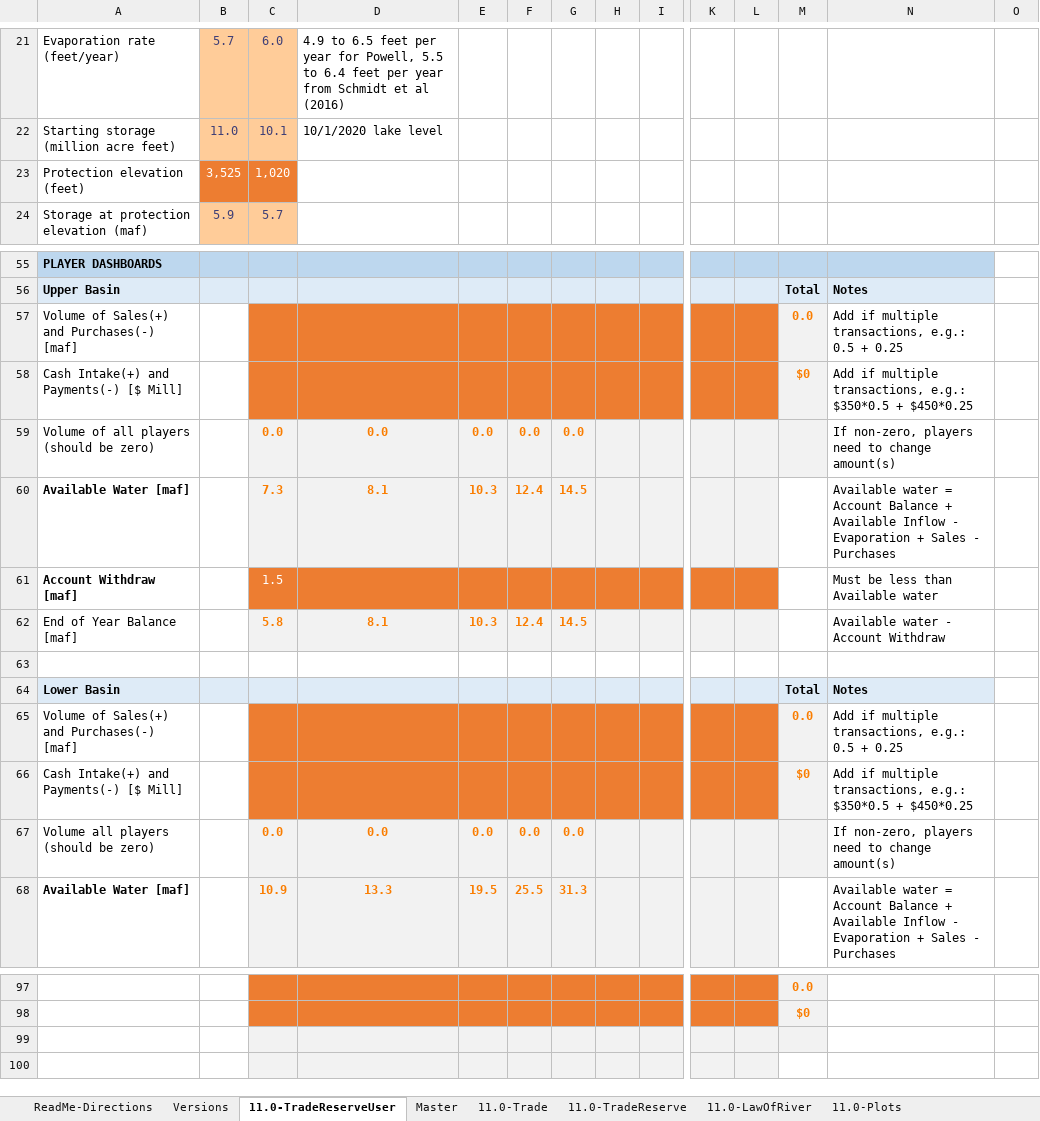
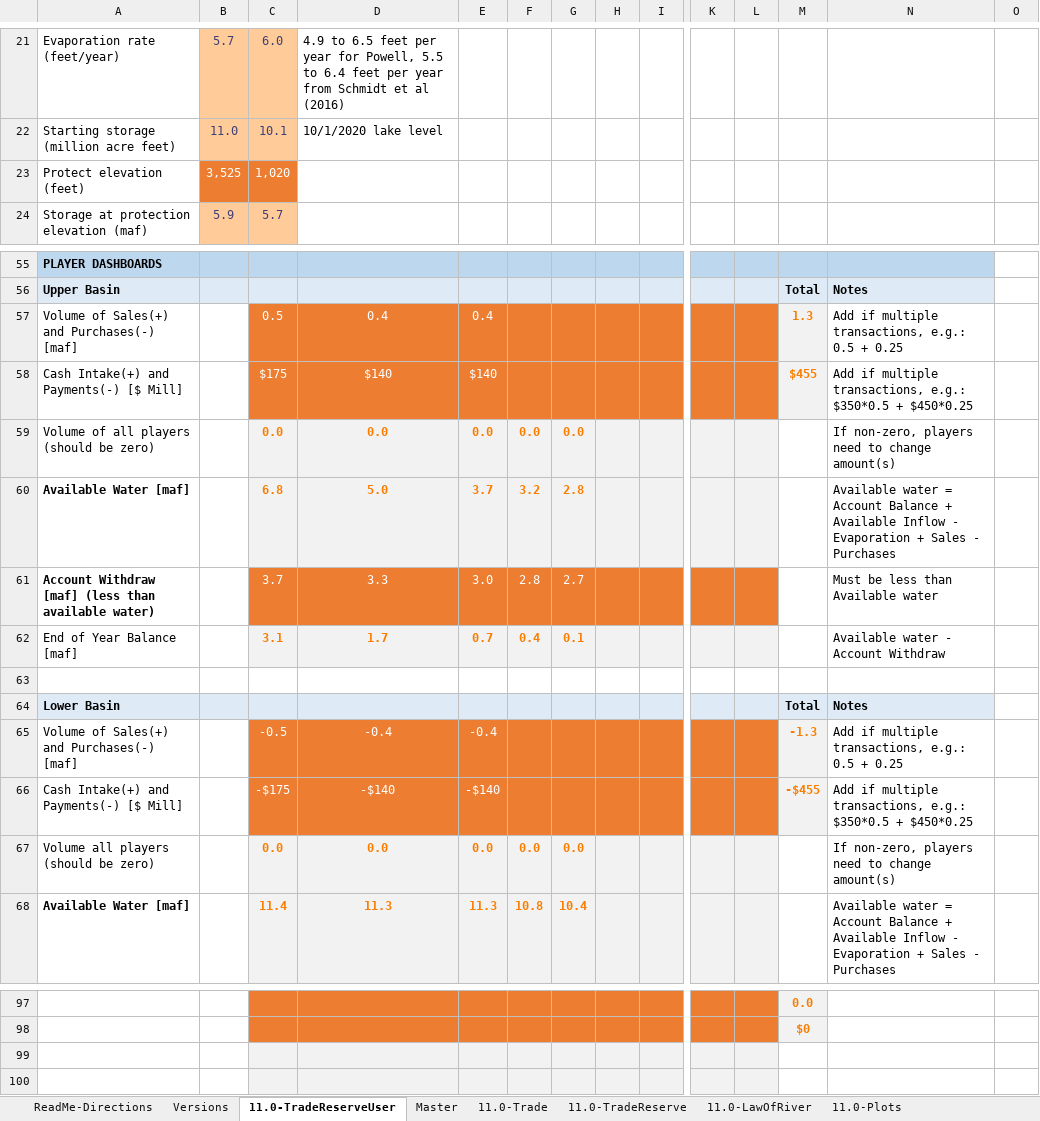
Before and after one commit to dzeke/ColoradoRiverFutures, an Excel workbook: InteractiveWaterBudget/InteractiveCombinedPowellMead.xlsx, sheet 11.0-TradeReserveUser, drawn as a sheet; only a part is shown, gaps mark what is left out; values as stored, in another font and other column widths than the file's, no borders; conditional formats not drawn; removed rows and columns are numbered as before the commit, all else as after; rows hold the shown columns only; the diff covers the shown part only; the diff names each change by its address in the sheet, - before the commit and + after, or states it on an @@ line.

Commit message:
Add error checking to withdraw decisions. Validate against 11.0-TradeReserve

```diff
--- a/InteractiveWaterBudget/InteractiveCombinedPowellMead.xlsx (sheet 11.0-TradeReserveUser)
+++ b/InteractiveWaterBudget/InteractiveCombinedPowellMead.xlsx (sheet 11.0-TradeReserveUser)
-A23: Protection elevation (feet)
+A23: Protect elevation (feet)
-C57: (empty)
+C57: 0.5
-D57: (empty)
+D57: 0.4
-E57: (empty)
+E57: 0.4
-M57: 0.0
+M57: 1.3
-C58: (empty)
+C58: $175
-D58: (empty)
+D58: $140
-E58: (empty)
+E58: $140
-M58: $0
+M58: $455
-M59 fill: #F2F2F2
+M59 fill: none
-row 60: Available Water [maf] |  | 7.3 | 8.1 | 10.3 | 12.4 | 14.5 |  |  |  |  |  | Available water = Account Balance + Available Inflow - Evaporation + Sales - Purchases
-row 61: Account Withdraw [maf] |  | 1.5 |  |  |  |  |  |  |  |  |  | Must be less than Available water
-row 62: End of Year Balance [maf] |  | 5.8 | 8.1 | 10.3 | 12.4 | 14.5 |  |  |  |  |  | Available water - Account Withdraw
+row 60: Available Water [maf] |  | 6.8 | 5.0 | 3.7 | 3.2 | 2.8 |  |  |  |  |  | Available water = Account Balance + Available Inflow - Evaporation + Sales - Purchases
+row 61: Account Withdraw [maf] (less than available water) |  | 3.7 | 3.3 | 3.0 | 2.8 | 2.7 |  |  |  |  |  | Must be less than Available water
+row 62: End of Year Balance [maf] |  | 3.1 | 1.7 | 0.7 | 0.4 | 0.1 |  |  |  |  |  | Available water - Account Withdraw
-C65: (empty)
+C65: -0.5
-D65: (empty)
+D65: -0.4
-E65: (empty)
+E65: -0.4
-M65: 0.0
+M65: -1.3
-C66: (empty)
+C66: -$175
-D66: (empty)
+D66: -$140
-E66: (empty)
+E66: -$140
-M66: $0
+M66: -$455
-M67 fill: #F2F2F2
+M67 fill: none
-C68: 10.9
+C68: 11.4
-D68: 13.3
+D68: 11.3
-E68: 19.5
+E68: 11.3
-F68: 25.5
+F68: 10.8
-G68: 31.3
+G68: 10.4
-M99 fill: #F2F2F2
+M99 fill: none
```
Also changed, not shown: 15 added rows, 15 removed rows, 100 edited cells and cell formats elsewhere in this sheet, sheet 11.0-TradeReserve, sheet Versions, formulas that keep their value, charts or pictures, 1 other file.
